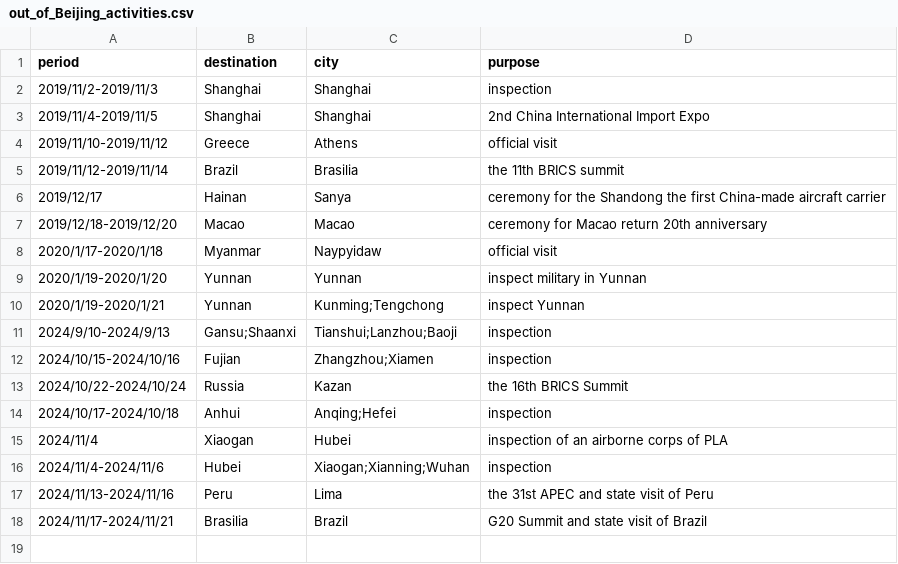
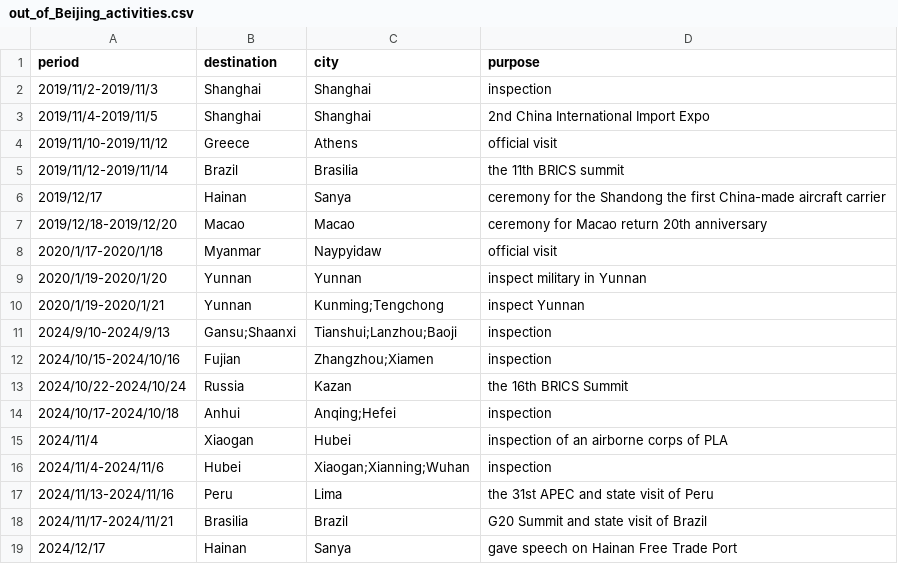
Before and after one commit to boshishuoshuo/boshishuoshuo.github.io, a CSV file: _data/out_of_Beijing_activities.csv, drawn as a sheet.

Commit message:
Update out of Beijing activities 2024/12/17

```diff
--- a/_data/out_of_Beijing_activities.csv
+++ b/_data/out_of_Beijing_activities.csv
@@ -18 +18,2 @@ period,destination,city,purpose
 2024/11/17-2024/11/21,Brasilia,Brazil,G20 Summit and state visit of Brazil
+2024/12/17,Hainan,Sanya,gave speech on Hainan Free Trade Port
```
